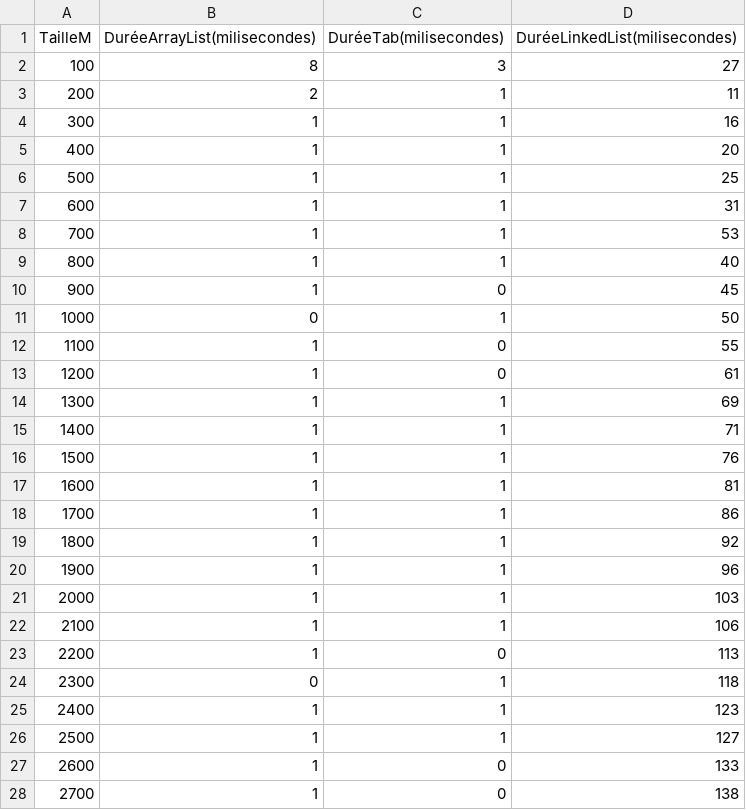
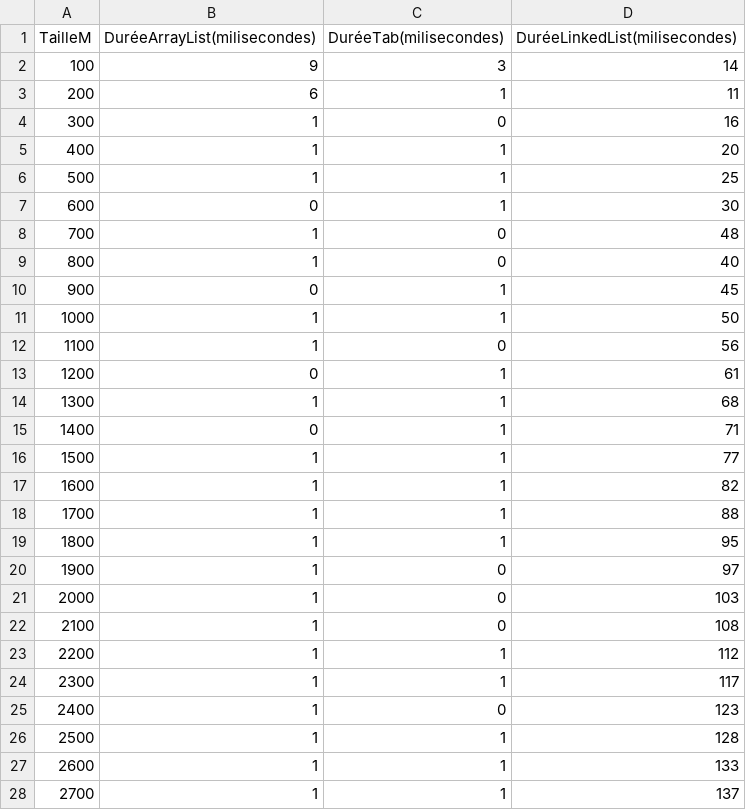
Before and after one commit to maud-genetet/BloomFilter, a CSV file: BloomFilter/TempsK1nbExec100000mMax10000intervalle+100enMillisecondes.csv, drawn as a sheet; only a part is shown; the diff covers the shown part only.

```diff
--- a/BloomFilter/TempsK1nbExec100000mMax10000intervalle+100enMillisecondes.csv
+++ b/BloomFilter/TempsK1nbExec100000mMax10000intervalle+100enMillisecondes.csv
@@ -1,28 +1,28 @@
 TailleM,DuréeArrayList(milisecondes),DuréeTab(milisecondes),DuréeLinkedList(milisecondes)
-100,8,3,27
-200,2,1,11
-300,1,1,16
+100,9,3,14
+200,6,1,11
+300,1,0,16
 400,1,1,20
 500,1,1,25
-600,1,1,31
-700,1,1,53
-800,1,1,40
-900,1,0,45
-1000,0,1,50
-1100,1,0,55
-1200,1,0,61
-1300,1,1,69
-1400,1,1,71
-1500,1,1,76
-1600,1,1,81
-1700,1,1,86
-1800,1,1,92
-1900,1,1,96
-2000,1,1,103
-2100,1,1,106
-2200,1,0,113
-2300,0,1,118
-2400,1,1,123
-2500,1,1,127
-2600,1,0,133
-2700,1,0,138
+600,0,1,30
+700,1,0,48
+800,1,0,40
+900,0,1,45
+1000,1,1,50
+1100,1,0,56
+1200,0,1,61
+1300,1,1,68
+1400,0,1,71
+1500,1,1,77
+1600,1,1,82
+1700,1,1,88
+1800,1,1,95
+1900,1,0,97
+2000,1,0,103
+2100,1,0,108
+2200,1,1,112
+2300,1,1,117
+2400,1,0,123
+2500,1,1,128
+2600,1,1,133
+2700,1,1,137
```
Also changed, not shown: 108 edited cells elsewhere in this file, 29 other files.
